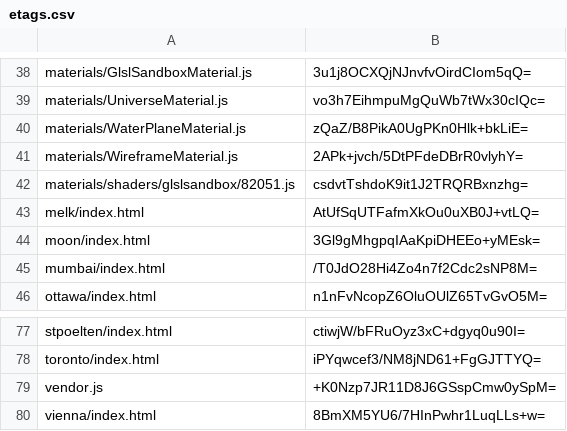
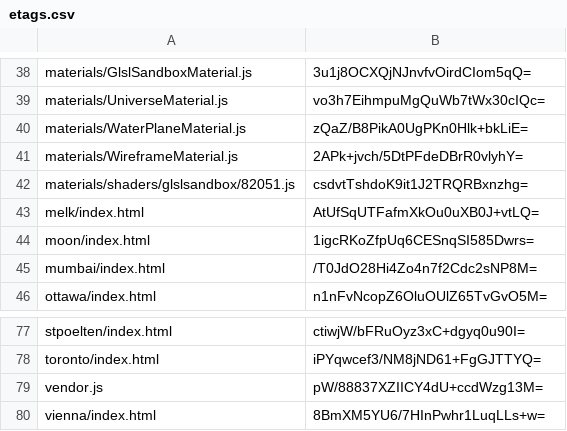
Before and after one commit to artificialmuseum/staging, a CSV file: docs/etags.csv, drawn as a sheet; only a part is shown, gaps mark what is left out.

```diff
--- a/docs/etags.csv
+++ b/docs/etags.csv
@@ -43,3 +43,3 @@ materials/shaders/glslsandbox/82051.js,csdvtTshdoK9it1J2TRQRBxnzhg=
 melk/index.html,AtUfSqUTFafmXkOu0uXB0J+vtLQ=
-moon/index.html,3Gl9gMhgpqIAaKpiDHEEo+yMEsk=
+moon/index.html,1igcRKoZfpUq6CESnqSI585Dwrs=
 mumbai/index.html,/T0JdO28Hi4Zo4n7f2Cdc2sNP8M=
@@ -78,3 +78,3 @@ stpoelten/index.html,ctiwjW/bFRuOyz3xC+dgyq0u90I=
 toronto/index.html,iPYqwcef3/NM8jND61+FgGJTTYQ=
-vendor.js,+K0Nzp7JR11D8J6GSspCmw0ySpM=
+vendor.js,pW/88837XZIICY4dU+ccdWzg13M=
 vienna/index.html,8BmXM5YU6/7HInPwhr1LuqLLs+w=
```
Also changed, not shown: 4 other files.
